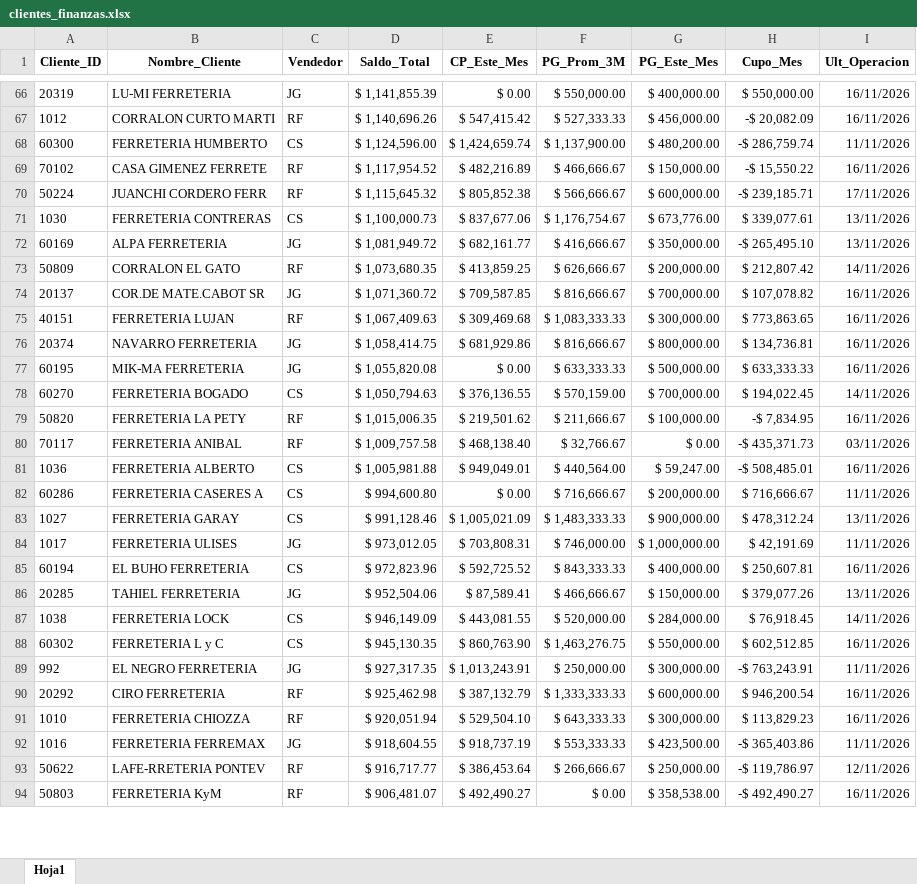
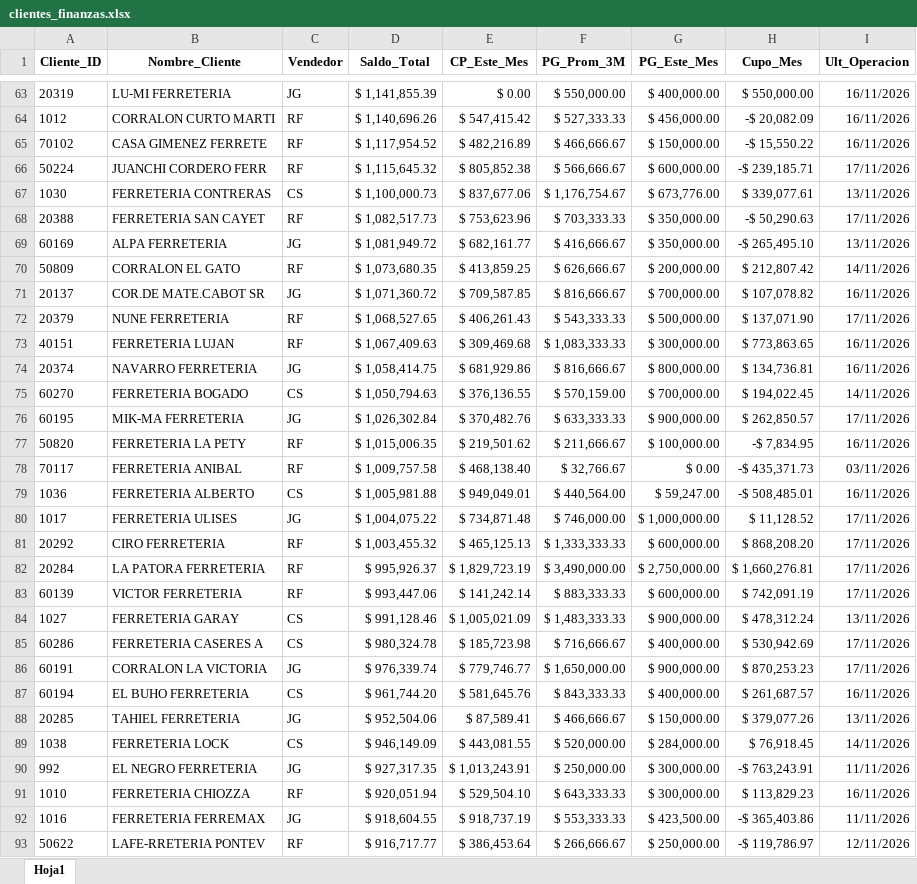
Before and after one commit to ferremax-cat/pinterest-f, an Excel workbook: excel/clientes_finanzas.xlsx, sheet Hoja1, drawn as a sheet; only a part is shown, gaps mark what is left out; the shorter side is filled out with more unchanged rows; values as stored, in another font and other column widths than the file's, no borders; removed rows and columns are numbered as before the commit, all else as after; the diff covers the shown part only; the diff names each change by its address in the sheet, - before the commit and + after, or states it on an @@ line.

```diff
--- a/excel/clientes_finanzas.xlsx (sheet Hoja1)
+++ b/excel/clientes_finanzas.xlsx (sheet Hoja1)
-row 68: 60300 | FERRETERIA HUMBERTO | CS | $ 1,124,596.00 | $ 1,424,659.74 | $ 1,137,900.00 | $ 480,200.00 | -$ 286,759.74 | 11/11/2026
+row 68: 20388 | FERRETERIA SAN CAYET | RF | $ 1,082,517.73 | $ 753,623.96 | $ 703,333.33 | $ 350,000.00 | -$ 50,290.63 | 17/11/2026
+row 72: 20379 | NUNE FERRETERIA | RF | $ 1,068,527.65 | $ 406,261.43 | $ 543,333.33 | $ 500,000.00 | $ 137,071.90 | 17/11/2026
-row 77: 60195 | MIK-MA FERRETERIA | JG | $ 1,055,820.08 | $ 0.00 | $ 633,333.33 | $ 500,000.00 | $ 633,333.33 | 16/11/2026
+row 76: 60195 | MIK-MA FERRETERIA | JG | $ 1,026,302.84 | $ 370,482.76 | $ 633,333.33 | $ 900,000.00 | $ 262,850.57 | 17/11/2026
-row 82: 60286 | FERRETERIA CASERES A | CS | $ 994,600.80 | $ 0.00 | $ 716,666.67 | $ 200,000.00 | $ 716,666.67 | 11/11/2026
+row 80: 1017 | FERRETERIA ULISES | JG | $ 1,004,075.22 | $ 734,871.48 | $ 746,000.00 | $ 1,000,000.00 | $ 11,128.52 | 17/11/2026
+row 81: 20292 | CIRO FERRETERIA | RF | $ 1,003,455.32 | $ 465,125.13 | $ 1,333,333.33 | $ 600,000.00 | $ 868,208.20 | 17/11/2026
+row 82: 20284 | LA PATORA FERRETERIA | RF | $ 995,926.37 | $ 1,829,723.19 | $ 3,490,000.00 | $ 2,750,000.00 | $ 1,660,276.81 | 17/11/2026
+row 83: 60139 | VICTOR FERRETERIA | RF | $ 993,447.06 | $ 141,242.14 | $ 883,333.33 | $ 600,000.00 | $ 742,091.19 | 17/11/2026
-row 84: 1017 | FERRETERIA ULISES | JG | $ 973,012.05 | $ 703,808.31 | $ 746,000.00 | $ 1,000,000.00 | $ 42,191.69 | 11/11/2026
+row 85: 60286 | FERRETERIA CASERES A | CS | $ 980,324.78 | $ 185,723.98 | $ 716,666.67 | $ 400,000.00 | $ 530,942.69 | 17/11/2026
+row 86: 60191 | CORRALON LA VICTORIA | JG | $ 976,339.74 | $ 779,746.77 | $ 1,650,000.00 | $ 900,000.00 | $ 870,253.23 | 17/11/2026
-D87 (Saldo_Total): $ 972,823.96
+D87 (Saldo_Total): $ 961,744.20
-E87 (CP_Este_Mes): $ 592,725.52
+E87 (CP_Este_Mes): $ 581,645.76
-H87 (Cupo_Mes): $ 250,607.81
+H87 (Cupo_Mes): $ 261,687.57
-row 88: 60302 | FERRETERIA L y C | CS | $ 945,130.35 | $ 860,763.90 | $ 1,463,276.75 | $ 550,000.00 | $ 602,512.85 | 16/11/2026
-row 90: 20292 | CIRO FERRETERIA | RF | $ 925,462.98 | $ 387,132.79 | $ 1,333,333.33 | $ 600,000.00 | $ 946,200.54 | 16/11/2026
```
Also changed, not shown: 70 added rows, 73 removed rows, 57 moved rows and 25 edited cells elsewhere in this sheet, excel/CATALOGO_GRUPOS.xlsx, excel/CLIENTES_PERMISOS.xlsx, 14 other files.
